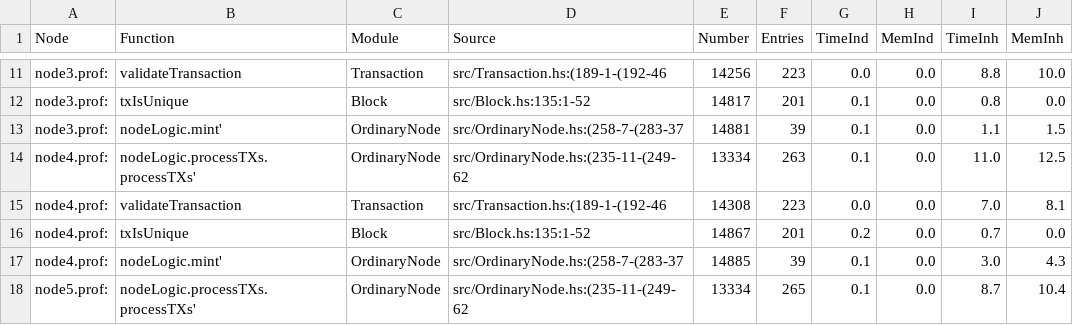
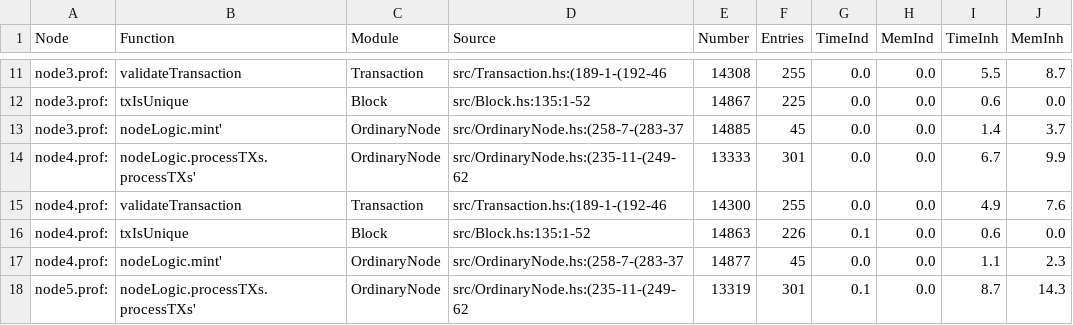
Before and after one commit to steve-anunknown/ntua-blockchat, a CSV file: experiments/profiled_outputs/docker/throughput/capacity5/rawinfo.csv, drawn as a sheet; only a part is shown, gaps mark what is left out; the diff covers the shown part only; the diff names each change by its address in the sheet, - before the commit and + after, or states it on an @@ line.

```diff
--- a/experiments/profiled_outputs/docker/throughput/capacity5/rawinfo.csv
+++ b/experiments/profiled_outputs/docker/throughput/capacity5/rawinfo.csv
-E11 (Number): 14256
+E11 (Number): 14308
-F11 (Entries): 223
+F11 (Entries): 255
-I11 (TimeInh): 8.8
+I11 (TimeInh): 5.5
-J11 (MemInh): 10.0
+J11 (MemInh): 8.7
-E12 (Number): 14817
+E12 (Number): 14867
-F12 (Entries): 201
+F12 (Entries): 225
-G12:G14 (TimeInd): 0.1
+G12:G14 (TimeInd): 0.0
-I12 (TimeInh): 0.8
+I12 (TimeInh): 0.6
-E13 (Number): 14881
+E13 (Number): 14885
-F13 (Entries): 39
+F13 (Entries): 45
-I13 (TimeInh): 1.1
+I13 (TimeInh): 1.4
-J13 (MemInh): 1.5
+J13 (MemInh): 3.7
-E14 (Number): 13334
+E14 (Number): 13333
-F14 (Entries): 263
+F14 (Entries): 301
-I14 (TimeInh): 11.0
+I14 (TimeInh): 6.7
-J14 (MemInh): 12.5
+J14 (MemInh): 9.9
-E15 (Number): 14308
+E15 (Number): 14300
-F15 (Entries): 223
+F15 (Entries): 255
-I15 (TimeInh): 7.0
+I15 (TimeInh): 4.9
-J15 (MemInh): 8.1
+J15 (MemInh): 7.6
-E16 (Number): 14867
+E16 (Number): 14863
-F16 (Entries): 201
+F16 (Entries): 226
-G16 (TimeInd): 0.2
+G16 (TimeInd): 0.1
-I16 (TimeInh): 0.7
+I16 (TimeInh): 0.6
-E17 (Number): 14885
+E17 (Number): 14877
-F17 (Entries): 39
+F17 (Entries): 45
-G17 (TimeInd): 0.1
+G17 (TimeInd): 0.0
-I17 (TimeInh): 3.0
+I17 (TimeInh): 1.1
-J17 (MemInh): 4.3
+J17 (MemInh): 2.3
-E18 (Number): 13334
+E18 (Number): 13319
-F18 (Entries): 265
+F18 (Entries): 301
-J18 (MemInh): 10.4
+J18 (MemInh): 14.3
```
Also changed, not shown: 38 edited cells elsewhere in this file, experiments/profiled_outputs/docker/throughput/capacity5/final.csv, experiments/profiled_outputs/docker/throughput/capacity5/total-times.csv, 16 other files.
